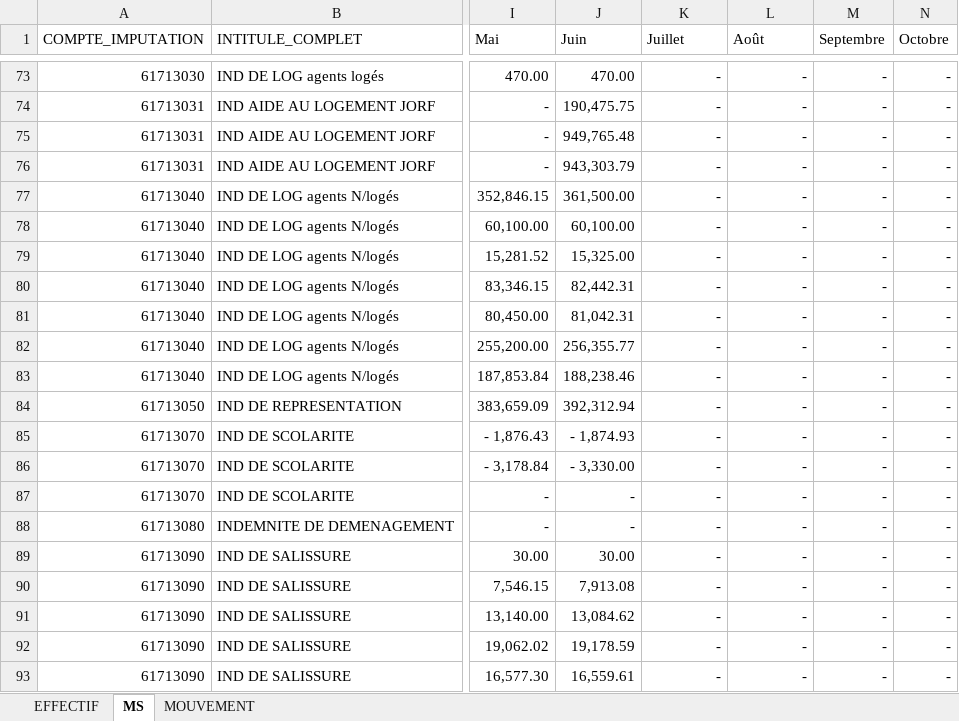
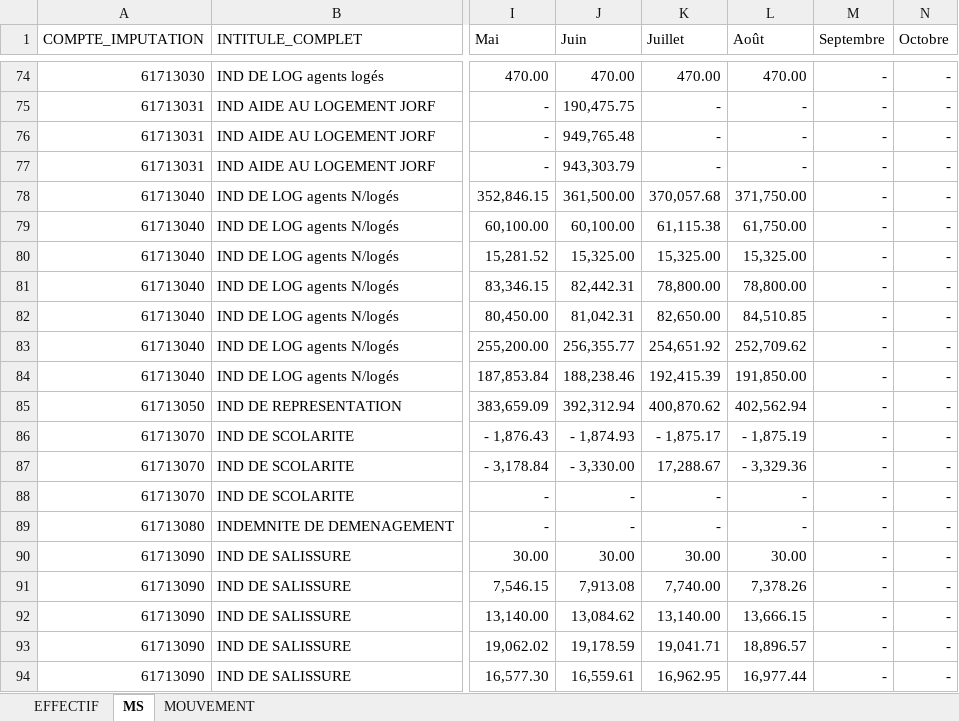
Before and after one commit to BADRLABIAD/Ges_Badges, an Excel workbook: Dashboard_RH/data/TDB_COURANT.xlsx, sheet MS, drawn as a sheet; only a part is shown, gaps mark what is left out; values as stored, in another font and other column widths than the file's, no borders; addresses are those after the commit; the diff covers the shown part only; the diff names each change by its address in the sheet, - before the commit and + after, or states it on an @@ line.

```diff
--- a/Dashboard_RH/data/TDB_COURANT.xlsx (sheet MS)
+++ b/Dashboard_RH/data/TDB_COURANT.xlsx (sheet MS)
-K74 (Juillet): -
+K74 (Juillet): 470.00
-L74 (Août): -
+L74 (Août): 470.00
-K78 (Juillet): -
+K78 (Juillet): 370,057.68
-L78 (Août): -
+L78 (Août): 371,750.00
-K79 (Juillet): -
+K79 (Juillet): 61,115.38
-L79 (Août): -
+L79 (Août): 61,750.00
-K80 (Juillet): -
+K80 (Juillet): 15,325.00
-L80 (Août): -
+L80 (Août): 15,325.00
-K81 (Juillet): -
+K81 (Juillet): 78,800.00
-L81 (Août): -
+L81 (Août): 78,800.00
-K82 (Juillet): -
+K82 (Juillet): 82,650.00
-L82 (Août): -
+L82 (Août): 84,510.85
-K83 (Juillet): -
+K83 (Juillet): 254,651.92
-L83 (Août): -
+L83 (Août): 252,709.62
-K84 (Juillet): -
+K84 (Juillet): 192,415.39
-L84 (Août): -
+L84 (Août): 191,850.00
-K85 (Juillet): -
+K85 (Juillet): 400,870.62
-L85 (Août): -
+L85 (Août): 402,562.94
-K86 (Juillet): -
+K86 (Juillet): - 1,875.17
-L86 (Août): -
+L86 (Août): - 1,875.19
-K87 (Juillet): -
+K87 (Juillet): 17,288.67
-L87 (Août): -
+L87 (Août): - 3,329.36
-K90 (Juillet): -
+K90 (Juillet): 30.00
-L90 (Août): -
+L90 (Août): 30.00
-K91 (Juillet): -
+K91 (Juillet): 7,740.00
-L91 (Août): -
+L91 (Août): 7,378.26
-K92 (Juillet): -
+K92 (Juillet): 13,140.00
-L92 (Août): -
+L92 (Août): 13,666.15
-K93 (Juillet): -
+K93 (Juillet): 19,041.71
-L93 (Août): -
+L93 (Août): 18,896.57
-K94 (Juillet): -
+K94 (Juillet): 16,962.95
-L94 (Août): -
+L94 (Août): 16,977.44
```
Also changed, not shown: 3 added rows and 283 edited cells elsewhere in this sheet, sheet EFFECTIF, sheet MOUVEMENT, Dashboard_RH/data/FORMATION.xlsx, 3 other files.
